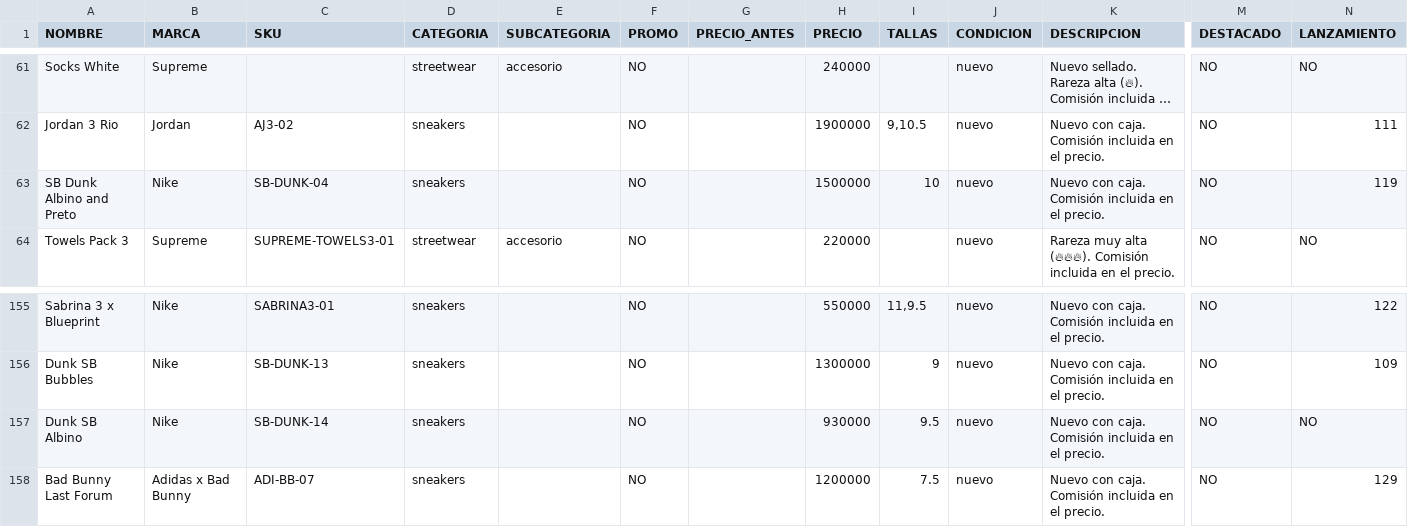
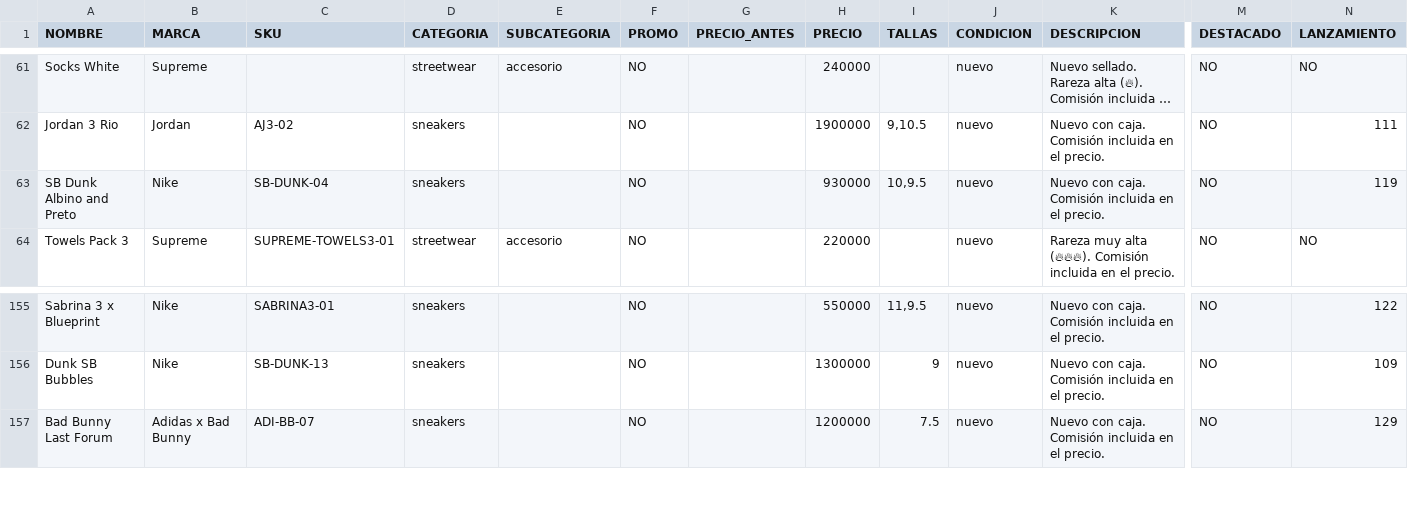
Before and after one commit to pitzsneakerscol-ui/pitsneakers-web, a CSV file: docs/inventario-pitsneakers.csv, drawn as a sheet; only a part is shown, gaps mark what is left out; long unchanged cells end in …; rows hold the shown columns only; the diff names each change by its address in the sheet, - before the commit and + after, or states it on an @@ line.

```diff
--- a/docs/inventario-pitsneakers.csv
+++ b/docs/inventario-pitsneakers.csv
-H63 (PRECIO): 1500000
+H63 (PRECIO): 930000
-I63 (TALLAS): 10
+I63 (TALLAS): 10,9.5
-row 157: Dunk SB Albino | Nike | SB-DUNK-14 | sneakers |  | NO |  | 930000 | 9.5 | nuevo | Nuevo con caja. Comisión incluida en el precio. | NO | NO
```
Also changed, not shown: 1 other file.
